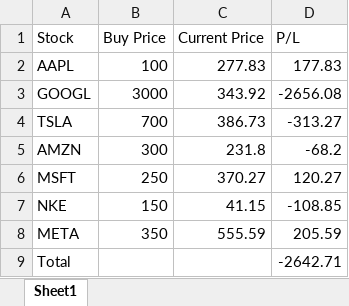
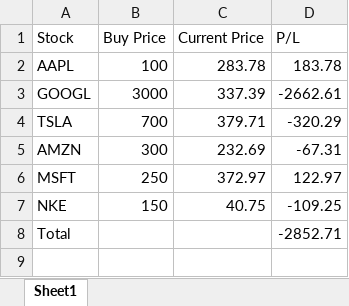
Before and after one commit to Shivaniii15/Side_projects, an Excel workbook: stock_tracker.xlsx, sheet Sheet1, drawn as a sheet; values as stored, in another font and other column widths than the file's, no borders; removed rows and columns are numbered as before the commit, all else as after; the diff names each change by its address in the sheet, - before the commit and + after, or states it on an @@ line.

```diff
--- a/stock_tracker.xlsx (sheet Sheet1)
+++ b/stock_tracker.xlsx (sheet Sheet1)
-C2 (Current Price): 277.83
+C2 (Current Price): 283.78
-D2 (P/L): 177.83
+D2 (P/L): 183.78
-C3 (Current Price): 343.92
+C3 (Current Price): 337.39
-D3 (P/L): -2656.08
+D3 (P/L): -2662.61
-C4 (Current Price): 386.73
+C4 (Current Price): 379.71
-D4 (P/L): -313.27
+D4 (P/L): -320.29
-C5 (Current Price): 231.8
+C5 (Current Price): 232.69
-D5 (P/L): -68.2
+D5 (P/L): -67.31
-C6 (Current Price): 370.27
+C6 (Current Price): 372.97
-D6 (P/L): 120.27
+D6 (P/L): 122.97
-C7 (Current Price): 41.15
+C7 (Current Price): 40.75
-D7 (P/L): -108.85
+D7 (P/L): -109.25
-row 8: META | 350 | 555.59 | 205.59
-D8 (P/L): -2642.71
+D8 (P/L): -2852.71
```
Also changed, not shown: 2 other files.
